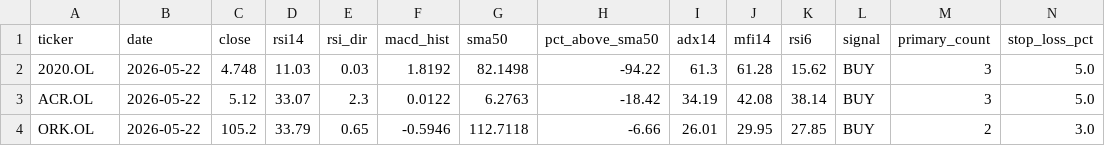
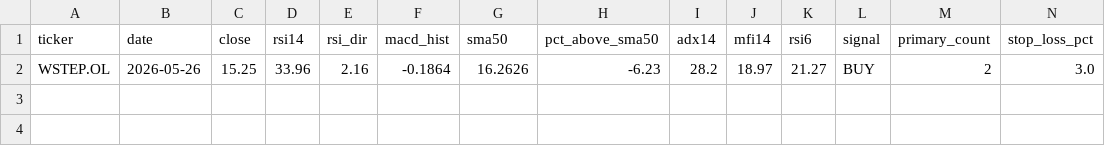
Before and after one commit to keresell-coder/oslo-screener, a CSV file: buy.csv, drawn as a sheet; only a part is shown; removed rows and columns are numbered as before the commit, all else as after; rows hold the shown columns only; the diff names each change by its address in the sheet, - before the commit and + after, or states it on an @@ line.

```diff
--- a/buy.csv
+++ b/buy.csv
-row 2: 2020.OL | 2026-05-22 | 4.748 | 11.03 | 0.03 | 1.8192 | 82.1498 | -94.22 | 61.3 | 61.28 | 15.62 | BUY | 3 | 5.0
-row 3: ACR.OL | 2026-05-22 | 5.12 | 33.07 | 2.3 | 0.0122 | 6.2763 | -18.42 | 34.19 | 42.08 | 38.14 | BUY | 3 | 5.0
-row 4: ORK.OL | 2026-05-22 | 105.2 | 33.79 | 0.65 | -0.5946 | 112.7118 | -6.66 | 26.01 | 29.95 | 27.85 | BUY | 2 | 3.0
+row 2: WSTEP.OL | 2026-05-26 | 15.25 | 33.96 | 2.16 | -0.1864 | 16.2626 | -6.23 | 28.2 | 18.97 | 21.27 | BUY | 2 | 3.0
```
Also changed, not shown: latest.csv, sell.csv, 4 other files.
